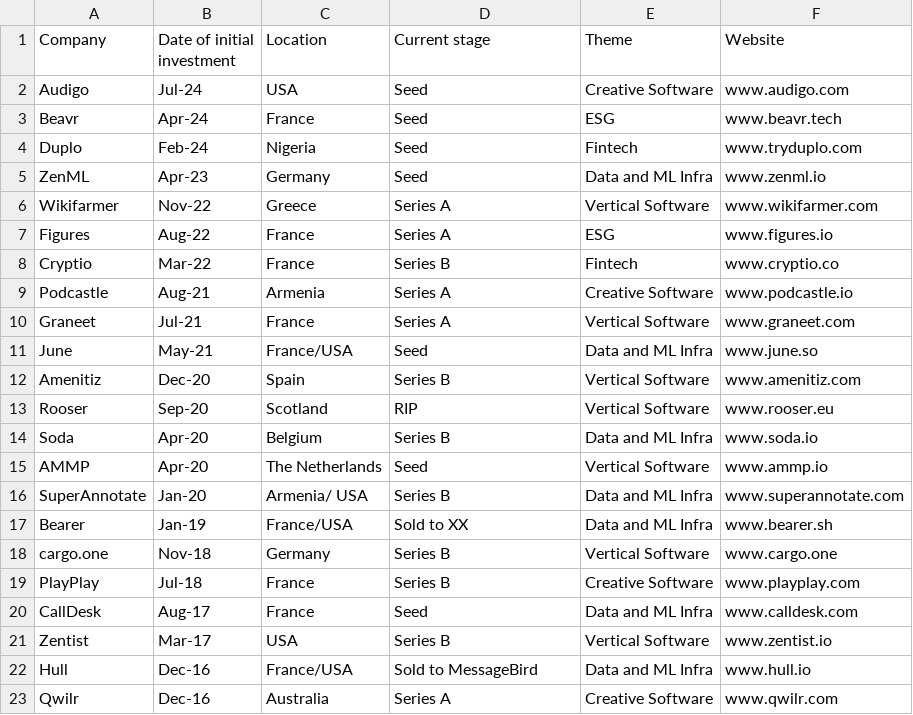
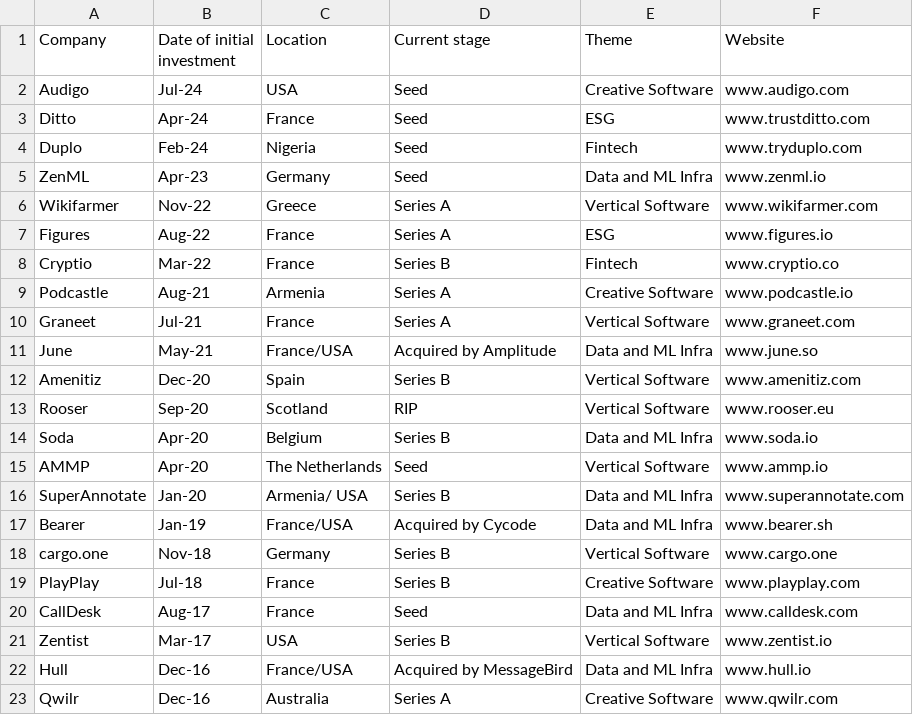
Before and after one commit to louiscoppey/website, a CSV file: Portfolio.csv, drawn as a sheet.

Commit message:
Update blog and portfolio pages with new content and Medium articles

```diff
--- a/Portfolio.csv
+++ b/Portfolio.csv
@@ -3,3 +3,3 @@
 Audigo;Jul-24;USA;Seed;Creative Software;www.audigo.com
-Beavr;Apr-24;France;Seed;ESG;www.beavr.tech
+Ditto;Apr-24;France;Seed;ESG;www.trustditto.com
 Duplo;Feb-24;Nigeria;Seed;Fintech;www.tryduplo.com
@@ -11,3 +11,3 @@ Podcastle;Aug-21;Armenia;Series A;Creative Software;www.podcastle.io
 Graneet;Jul-21;France;Series A;Vertical Software;www.graneet.com
-June;May-21;France/USA;Seed;Data and ML Infra;www.june.so
+June;May-21;France/USA;Acquired by Amplitude;Data and ML Infra;www.june.so
 Amenitiz;Dec-20;Spain;Series B;Vertical Software;www.amenitiz.com
@@ -17,3 +17,3 @@ AMMP;Apr-20;The Netherlands;Seed;Vertical Software;www.ammp.io
 SuperAnnotate;Jan-20;Armenia/ USA;Series B;Data and ML Infra;www.superannotate.com
-Bearer;Jan-19;France/USA;Sold to XX;Data and ML Infra;www.bearer.sh
+Bearer;Jan-19;France/USA;Acquired by Cycode;Data and ML Infra;www.bearer.sh
 cargo.one;Nov-18;Germany;Series B;Vertical Software;www.cargo.one
@@ -22,3 +22,3 @@ CallDesk;Aug-17;France;Seed;Data and ML Infra;www.calldesk.com
 Zentist;Mar-17;USA;Series B;Vertical Software;www.zentist.io
-Hull;Dec-16;France/USA;Sold to MessageBird;Data and ML Infra;www.hull.io
+Hull;Dec-16;France/USA;Acquired by MessageBird;Data and ML Infra;www.hull.io
 Qwilr;Dec-16;Australia;Series A;Creative Software;www.qwilr.com
```
Also changed, not shown: Blog.csv, 5 other files.
